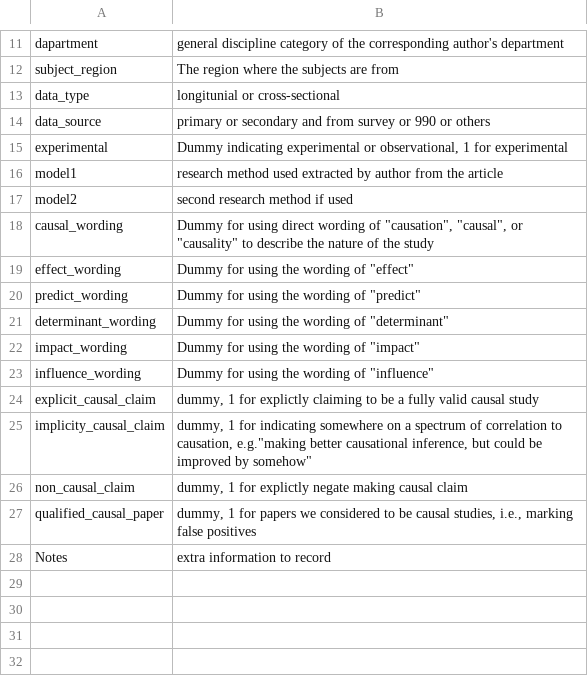
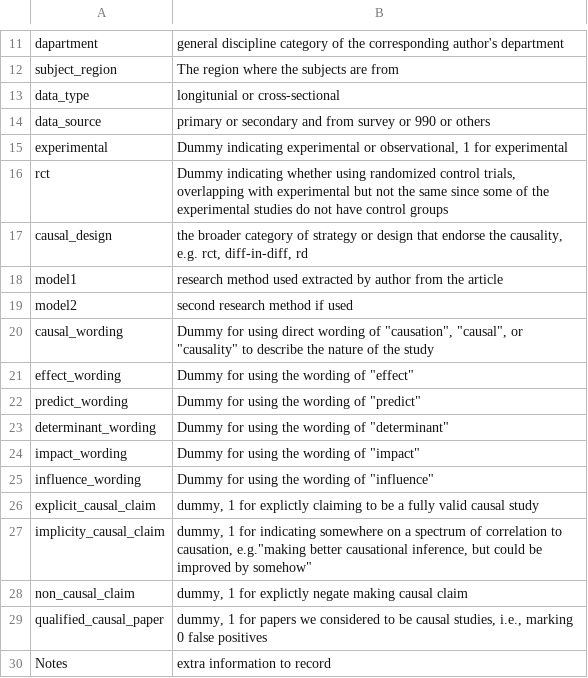
Before and after one commit to andrewheiss/corrupt-caterpillar, a CSV file: data/manual_data/article_codebook.csv, drawn as a sheet; only a part is shown, gaps mark what is left out.

```diff
--- a/data/manual_data/article_codebook.csv
+++ b/data/manual_data/article_codebook.csv
@@ -15,2 +15,4 @@ data_source,primary or secondary and from survey or 990 or others
 experimental,"Dummy indicating experimental or observational, 1 for experimental "
+rct,"Dummy indicating whether using randomized control trials, overlapping with experimental but not the same since some of the experimental studies do not have control groups"
+causal_design ,"the broader category of strategy or design that endorse the causality, e.g. rct, diff-in-diff, rd"
 model1,research method used extracted by author from the article
@@ -26,3 +28,3 @@ implicity_causal_claim,"dummy, 1 for indicating somewhere on a spectrum of corre
 non_causal_claim,"dummy, 1 for explictly negate making causal claim"
-qualified_causal_paper,"dummy, 1 for papers we considered to be causal studies, i.e., marking false positives "
+qualified_causal_paper,"dummy, 1 for papers we considered to be causal studies, i.e., marking 0 false positives "
 Notes,extra information to record
```
Also changed, not shown: data/manual_data/Skimming notes_coding.csv, 1 other file.
